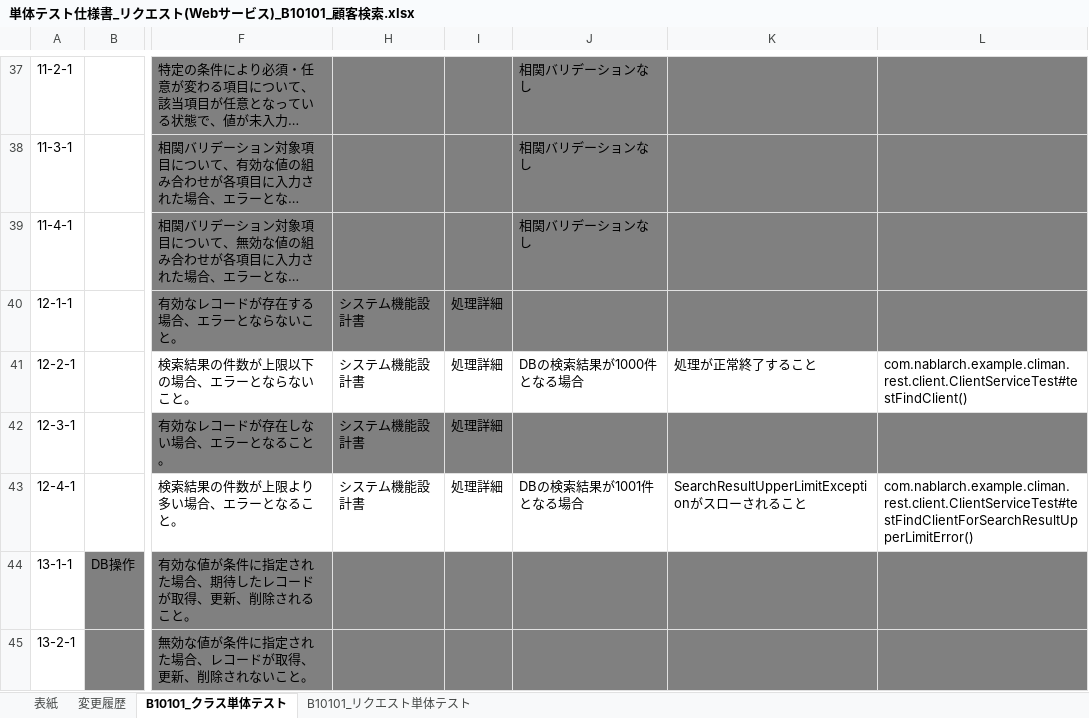
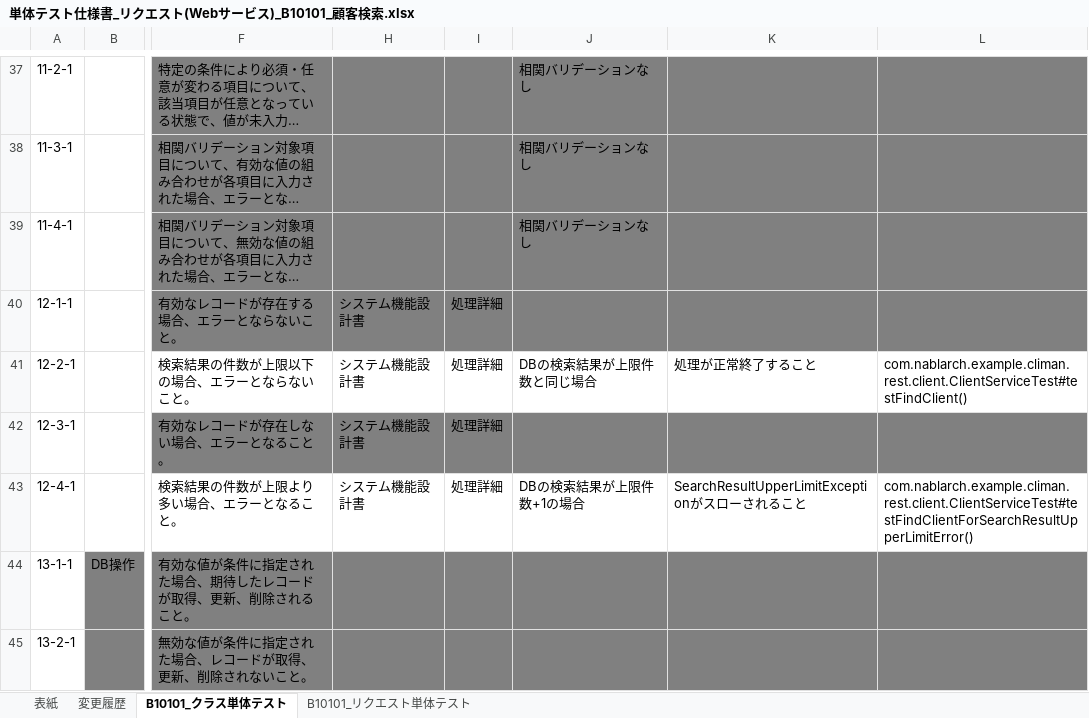
Before and after one commit to Fintan-contents/nablarch-system-development-guide, an Excel workbook: サンプルプロジェクト/設計書/B1_顧客管理システム/030_アプリ設計/110_テスト仕様書/単体テスト仕様書_リクエスト(Webサービス)_B10101_顧客検索.xlsx, sheet B10101_クラス単体テスト, drawn as a sheet; only a part is shown, gaps mark what is left out; long unchanged cells end in …; values as stored, in another font and other column widths than the file's, no borders; the diff names each change by its address in the sheet, - before the commit and + after, or states it on an @@ line.

```diff
--- a/サンプルプロジェクト/設計書/B1_顧客管理システム/030_アプリ設計/110_テスト仕様書/単体テスト仕様書_リクエスト(Webサービス)_B10101_顧客検索.xlsx (sheet B10101_クラス単体テスト)
+++ b/サンプルプロジェクト/設計書/B1_顧客管理システム/030_アプリ設計/110_テスト仕様書/単体テスト仕様書_リクエスト(Webサービス)_B10101_顧客検索.xlsx (sheet B10101_クラス単体テスト)
-J41: DBの検索結果が1000件となる場合
+J41: DBの検索結果が上限件数と同じ場合
-J43: DBの検索結果が1001件となる場合
+J43: DBの検索結果が上限件数+1の場合
```
Also changed, not shown: sheet B10101_リクエスト単体テスト, サンプルプロジェクト/設計書/B1_顧客管理システム/030_アプリ設計/110_テスト仕様書/単体テスト仕様書_リクエスト(Webサービス)_B10102_顧客詳細取得.xlsx, サンプルプロジェクト/設計書/B1_顧客管理システム/030_アプリ設計/110_テスト仕様書/単体テスト仕様書_リクエスト(Webサービス)_B10103_顧客登録.xlsx, 3 other files.
